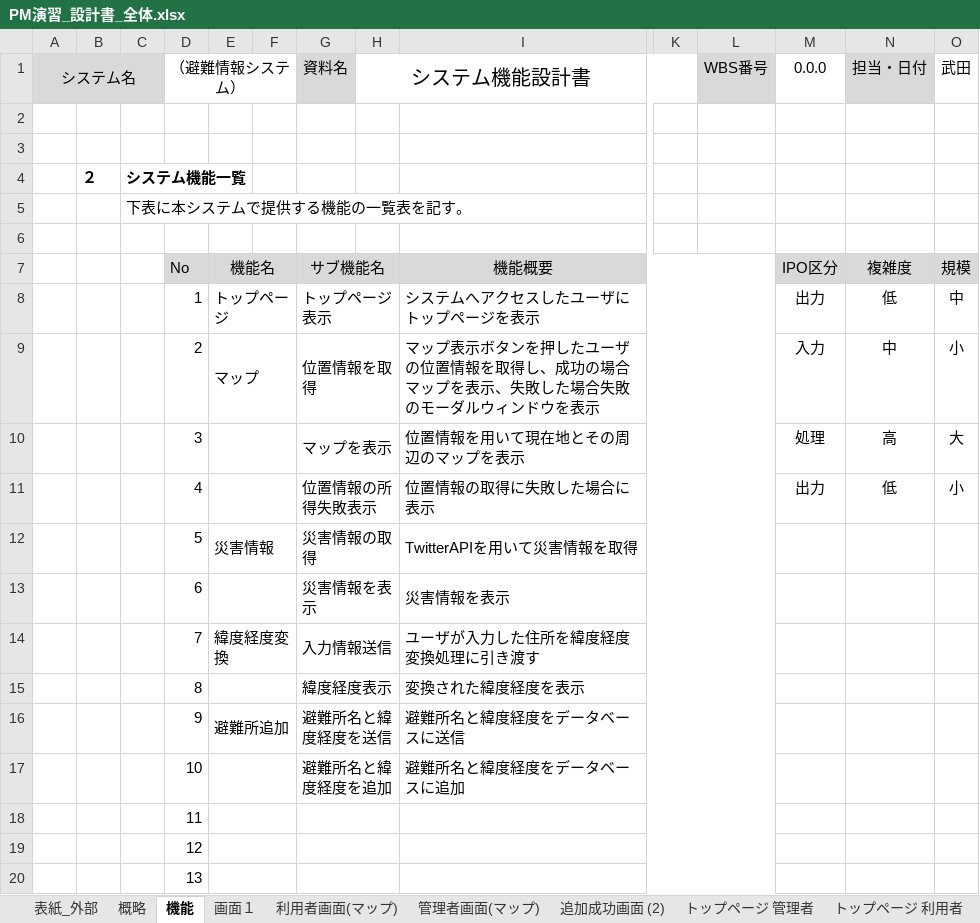
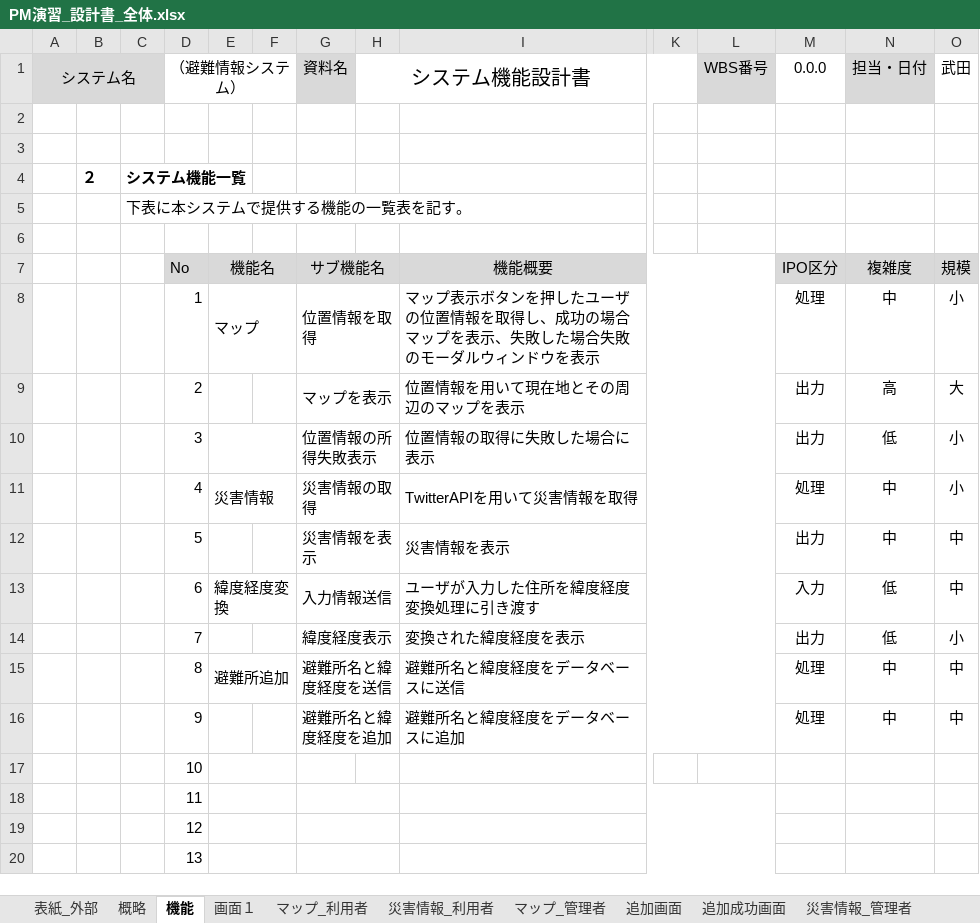
Before and after one commit to tomoyukikondo/yabukiC2017, an Excel workbook: PM演習_設計書_全体.xlsx, sheet 機能, drawn as a sheet; only a part is shown, gaps mark what is left out; values as stored, in another font and other column widths than the file's, no borders; removed rows and columns are numbered as before the commit, all else as after; rows hold the shown columns only; the diff names each change by its address in the sheet, - before the commit and + after, or states it on an @@ line.

```diff
--- a/PM演習_設計書_全体.xlsx (sheet 機能)
+++ b/PM演習_設計書_全体.xlsx (sheet 機能)
-sheet tab: 利用者画面(マップ)
+sheet tab: マップ_利用者
-sheet tab: 管理者画面(マップ)
+sheet tab: マップ_管理者
-sheet tab: 追加成功画面 (2)
-sheet tab: トップページ 管理者
-sheet tab: トップページ 利用者
+sheet tab: 災害情報_利用者
-row 8:  |  |  | 1 | トップページ |  | トップページ表示 |  | システムへアクセスしたユーザにトップページを表示 |  |  | 出力 | 低 | 中
-D8 (（避難情報システム）): 2
+D8 (（避難情報システム）): 1
-M8 (0.0.0): 入力
+M8 (0.0.0): 処理
-D9 (（避難情報システム）): 3
+D9 (（避難情報システム）): 2
-E10:F10 merged
-M9 (0.0.0): 処理
+M9 (0.0.0): 出力
-D10 (（避難情報システム）): 4
+D10 (（避難情報システム）): 3
-row 12:  |  |  | 5 | 災害情報 |  | 災害情報の取得 |  | TwitterAPIを用いて災害情報を取得
-row 13:  |  |  | 6 |  |  | 災害情報を表示 |  | 災害情報を表示
-row 14:  |  |  | 7 | 緯度経度変換 |  | 入力情報送信 |  | ユーザが入力した住所を緯度経度変換処理に引き渡す
-row 15:  |  |  | 8 |  |  | 緯度経度表示 |  | 変換された緯度経度を表示
-row 16:  |  |  | 9 | 避難所追加 |  | 避難所名と緯度経度を送信 |  | 避難所名と緯度経度をデータベースに送信
-row 17:  |  |  | 10 |  |  | 避難所名と緯度経度を追加 |  | 避難所名と緯度経度をデータベースに追加
+row 11:  |  |  | 4 | 災害情報 |  | 災害情報の取得 |  | TwitterAPIを用いて災害情報を取得 |  |  | 処理 | 中 | 小
+row 12:  |  |  | 5 |  |  | 災害情報を表示 |  | 災害情報を表示 |  |  | 出力 | 中 | 中
+row 13:  |  |  | 6 | 緯度経度変換 |  | 入力情報送信 |  | ユーザが入力した住所を緯度経度変換処理に引き渡す |  |  | 入力 | 低 | 中
+row 14:  |  |  | 7 |  |  | 緯度経度表示 |  | 変換された緯度経度を表示 |  |  | 出力 | 低 | 小
+row 15:  |  |  | 8 | 避難所追加 |  | 避難所名と緯度経度を送信 |  | 避難所名と緯度経度をデータベースに送信 |  |  | 処理 | 中 | 中
+row 16:  |  |  | 9 |  |  | 避難所名と緯度経度を追加 |  | 避難所名と緯度経度をデータベースに追加 |  |  | 処理 | 中 | 中
+row 17:  |  |  | 10
```
Also changed, not shown: sheet 追加成功画面, sheet マップ_管理者, sheet 災害情報_管理者, sheet 追加画面, sheet マップ_利用者, other sheet tabs, charts or pictures.
